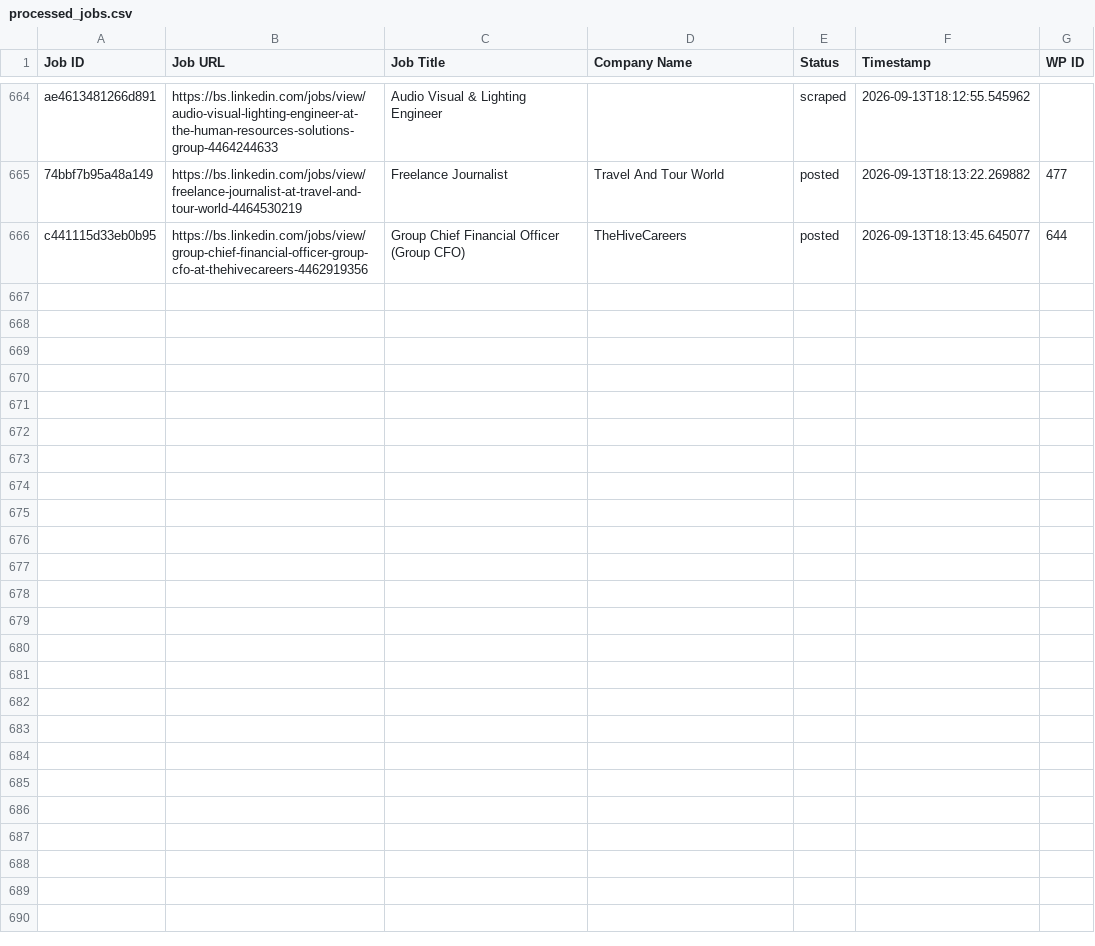
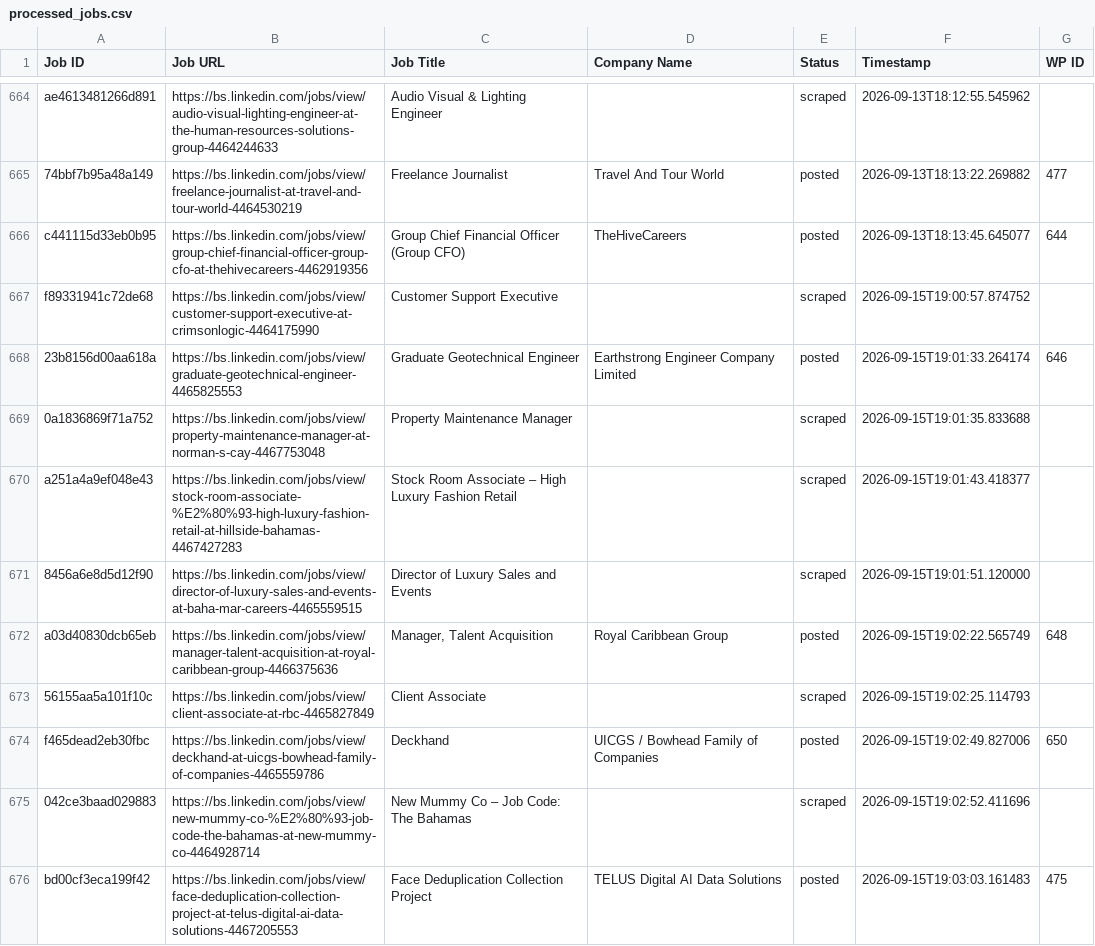
Before and after one commit to mimusdesign/bs, a CSV file: processed_jobs.csv, drawn as a sheet; only a part is shown, gaps mark what is left out.

```diff
--- a/processed_jobs.csv
+++ b/processed_jobs.csv
@@ -666 +666,11 @@ ae4613481266d891,https://bs.linkedin.com/jobs/view/audio-visual-lighting-enginee
 c441115d33eb0b95,https://bs.linkedin.com/jobs/view/group-chief-financial-officer-group-cfo-at-thehivecareers-4462919356,Group Chief Financial Officer (Group CFO),TheHiveCareers,posted,2026-09-13T18:13:45.645077,644
+f89331941c72de68,https://bs.linkedin.com/jobs/view/customer-support-executive-at-crimsonlogic-4464175990,Customer Support Executive,,scraped,2026-09-15T19:00:57.874752,
+23b8156d00aa618a,https://bs.linkedin.com/jobs/view/graduate-geotechnical-engineer-4465825553,Graduate Geotechnical Engineer,Earthstrong Engineer Company Limited,posted,2026-09-15T19:01:33.264174,646
+0a1836869f71a752,https://bs.linkedin.com/jobs/view/property-maintenance-manager-at-norman-s-cay-4467753048,Property Maintenance Manager,,scraped,2026-09-15T19:01:35.833688,
+a251a4a9ef048e43,https://bs.linkedin.com/jobs/view/stock-room-associate-%E2%80%93-high-luxury-fashion-retail-at-hillside-bahamas-4467427283,Stock Room Associate – High Luxury Fashion Retail,,scraped,2026-09-15T19:01:43.418377,
+8456a6e8d5d12f90,https://bs.linkedin.com/jobs/view/director-of-luxury-sales-and-events-at-baha-mar-careers-4465559515,Director of Luxury Sales and Events,,scraped,2026-09-15T19:01:51.120000,
+a03d40830dcb65eb,https://bs.linkedin.com/jobs/view/manager-talent-acquisition-at-royal-caribbean-group-4466375636,"Manager, Talent Acquisition",Royal Caribbean Group,posted,2026-09-15T19:02:22.565749,648
+56155aa5a101f10c,https://bs.linkedin.com/jobs/view/client-associate-at-rbc-4465827849,Client Associate,,scraped,2026-09-15T19:02:25.114793,
+f465dead2eb30fbc,https://bs.linkedin.com/jobs/view/deckhand-at-uicgs-bowhead-family-of-companies-4465559786,Deckhand,UICGS / Bowhead Family of Companies,posted,2026-09-15T19:02:49.827006,650
+042ce3baad029883,https://bs.linkedin.com/jobs/view/new-mummy-co-%E2%80%93-job-code-the-bahamas-at-new-mummy-co-4464928714,New Mummy Co – Job Code: The Bahamas,,scraped,2026-09-15T19:02:52.411696,
+bd00cf3eca199f42,https://bs.linkedin.com/jobs/view/face-deduplication-collection-project-at-telus-digital-ai-data-solutions-4467205553,Face Deduplication Collection Project,TELUS Digital AI Data Solutions,posted,2026-09-15T19:03:03.161483,475
```
